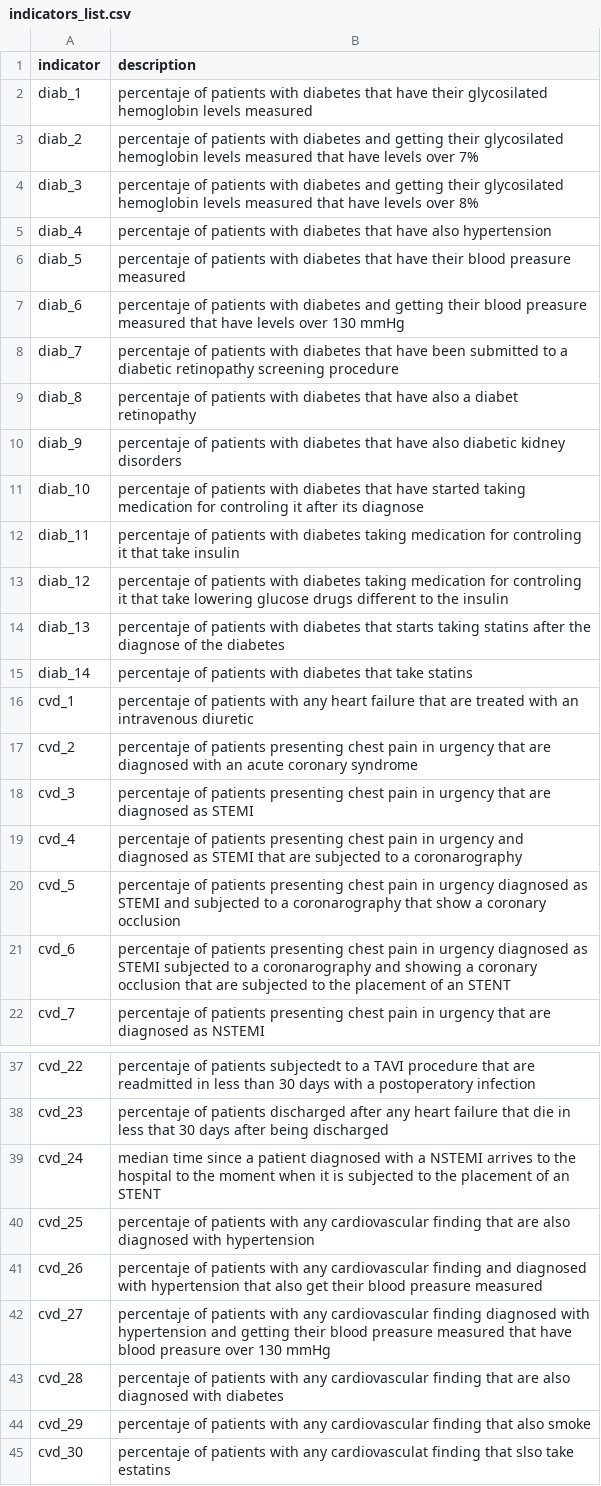
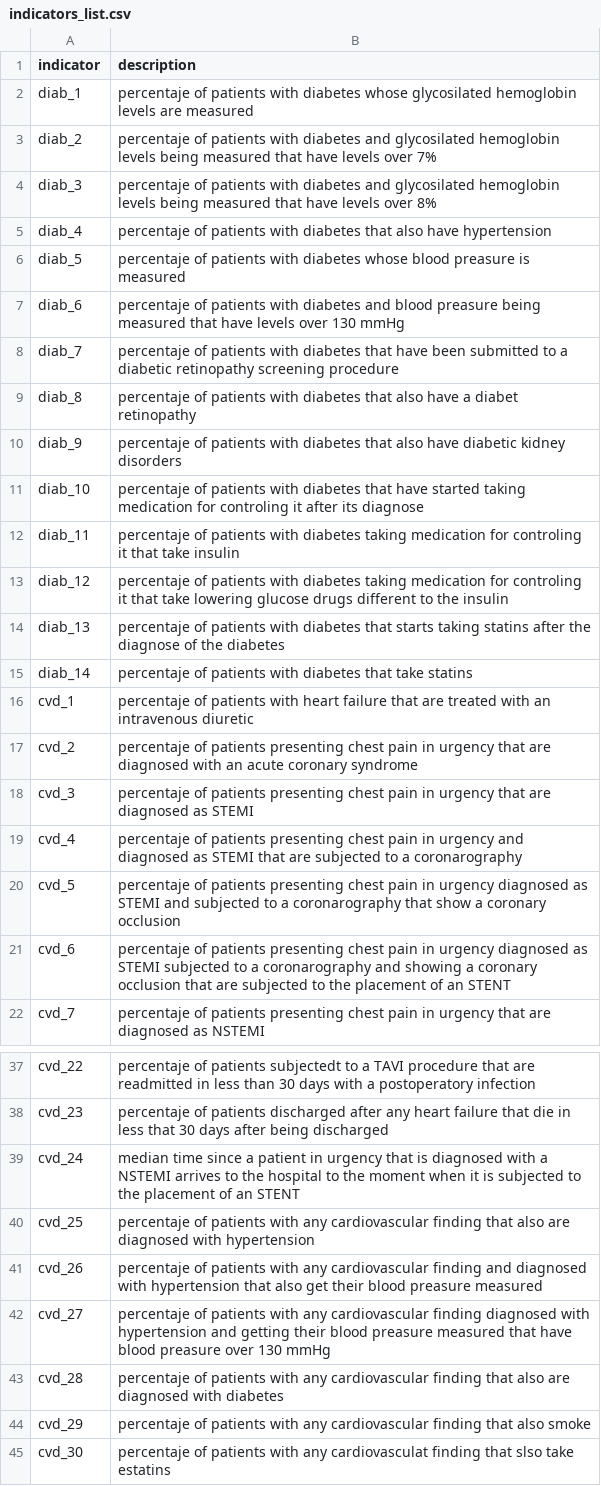
Before and after one commit to Unidad-Bioinformatica-CNIC/EUROCARDIAB, a CSV file: resources/indicators_list.csv, drawn as a sheet; only a part is shown, gaps mark what is left out.

```diff
--- a/resources/indicators_list.csv
+++ b/resources/indicators_list.csv
@@ -1,11 +1,11 @@
 indicator,description
-diab_1, percentaje of patients with diabetes that have their glycosilated hemoglobin levels measured
-diab_2, percentaje of patients with diabetes and getting their glycosilated hemoglobin levels measured that have levels over 7%
-diab_3, percentaje of patients with diabetes and getting their glycosilated hemoglobin levels measured that have levels over 8%
-diab_4, percentaje of patients with diabetes that have also hypertension
-diab_5, percentaje of patients with diabetes that have their blood preasure measured
-diab_6, percentaje of patients with diabetes and getting their blood preasure measured that have levels over 130 mmHg
+diab_1, percentaje of patients with diabetes whose glycosilated hemoglobin levels are measured
+diab_2, percentaje of patients with diabetes and glycosilated hemoglobin levels being measured that have levels over 7%
+diab_3, percentaje of patients with diabetes and glycosilated hemoglobin levels being measured that have levels over 8%
+diab_4, percentaje of patients with diabetes that also have hypertension
+diab_5, percentaje of patients with diabetes whose blood preasure is measured
+diab_6, percentaje of patients with diabetes and blood preasure being measured that have levels over 130 mmHg
 diab_7, percentaje of patients with diabetes that have been submitted to a diabetic retinopathy screening procedure
-diab_8, percentaje of patients with diabetes that have also a diabet retinopathy
-diab_9, percentaje of patients with diabetes that have also diabetic kidney disorders
+diab_8, percentaje of patients with diabetes that also have a diabet retinopathy
+diab_9, percentaje of patients with diabetes that also have diabetic kidney disorders
 diab_10, percentaje of patients with diabetes that have started taking medication for controling it after its diagnose
@@ -15,3 +15,3 @@ diab_13, percentaje of patients with diabetes that starts taking statins after t
 diab_14, percentaje of patients with diabetes that take statins
-cvd_1, percentaje of patients with any heart failure that are treated with an intravenous diuretic
+cvd_1, percentaje of patients with heart failure that are treated with an intravenous diuretic
 cvd_2, percentaje of patients presenting chest pain in urgency that are diagnosed with an acute coronary syndrome
@@ -38,7 +38,7 @@ cvd_22, percentaje of patients subjectedt to a TAVI procedure that are readmitte
 cvd_23, percentaje of patients discharged after any heart failure that die in less that 30 days after being discharged
-cvd_24, median time since a patient diagnosed with a NSTEMI arrives to the hospital to the moment when it is subjected to the placement of an STENT
-cvd_25, percentaje of patients with any cardiovascular finding that are also diagnosed with hypertension
+cvd_24, median time since a patient in urgency that is diagnosed with a NSTEMI arrives to the hospital to the moment when it is subjected to the placement of an STENT
+cvd_25, percentaje of patients with any cardiovascular finding that also are diagnosed with hypertension
 cvd_26, percentaje of patients with any cardiovascular finding and diagnosed with hypertension that also get their blood preasure measured
 cvd_27, percentaje of patients with any cardiovascular finding diagnosed with hypertension and getting their blood preasure measured that have blood preasure over 130 mmHg
-cvd_28, percentaje of patients with any cardiovascular finding that are also diagnosed with diabetes
+cvd_28, percentaje of patients with any cardiovascular finding that also are diagnosed with diabetes
 cvd_29, percentaje of patients with any cardiovascular finding that also smoke
```
Also changed, not shown: 3 other files.
